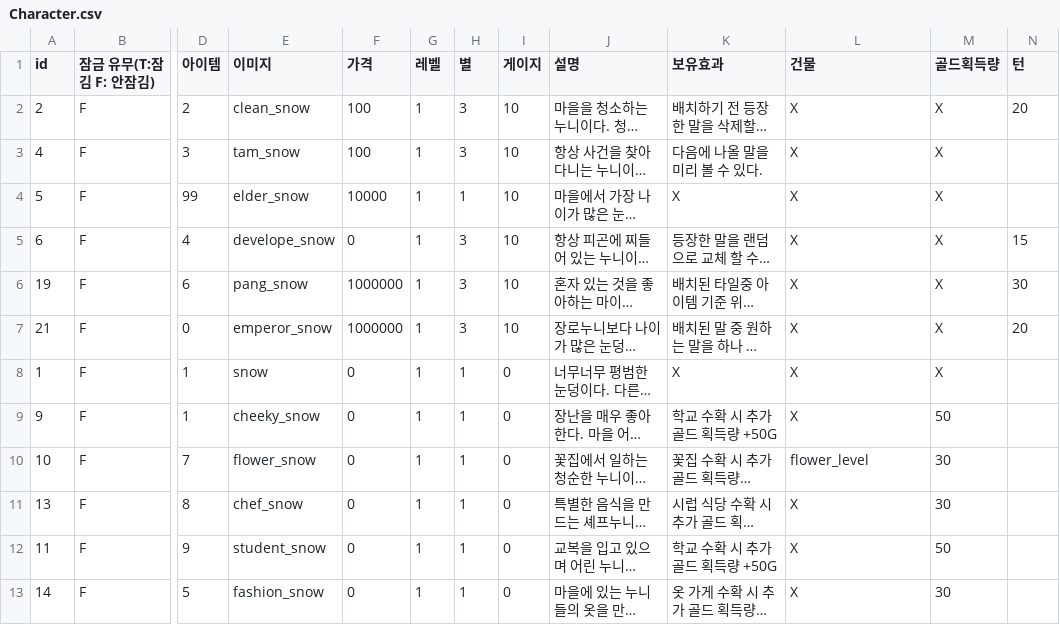
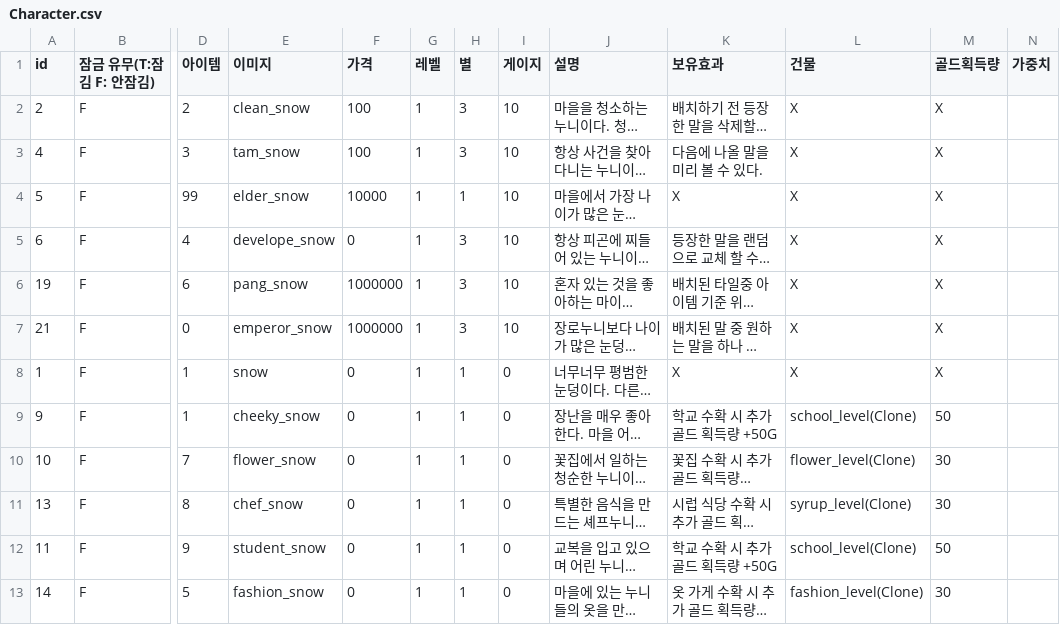
Before and after one commit to sjin11125/nun_nun, a CSV file: Assets/Resources/Character.csv, drawn as a sheet; only a part is shown, gaps mark what is left out; long unchanged cells end in …; the diff covers the shown part only; the diff names each change by its address in the sheet, - before the commit and + after, or states it on an @@ line.

```diff
--- a/Assets/Resources/Character.csv
+++ b/Assets/Resources/Character.csv
-N1: 턴
+N1: 가중치
-N2 (가중치): 20
+N2 (가중치): (empty)
-N5 (가중치): 15
+N5 (가중치): (empty)
-N6 (가중치): 30
+N6 (가중치): (empty)
-N7 (가중치): 20
+N7 (가중치): (empty)
-L9 (건물): X
+L9 (건물): school_level(Clone)
-L10 (건물): flower_level
+L10 (건물): flower_level(Clone)
-L11 (건물): X
+L11 (건물): syrup_level(Clone)
-L12 (건물): X
+L12 (건물): school_level(Clone)
-L13 (건물): X
+L13 (건물): fashion_level(Clone)
```
Also changed, not shown: 10 edited cells elsewhere in this file, 10 other files.
